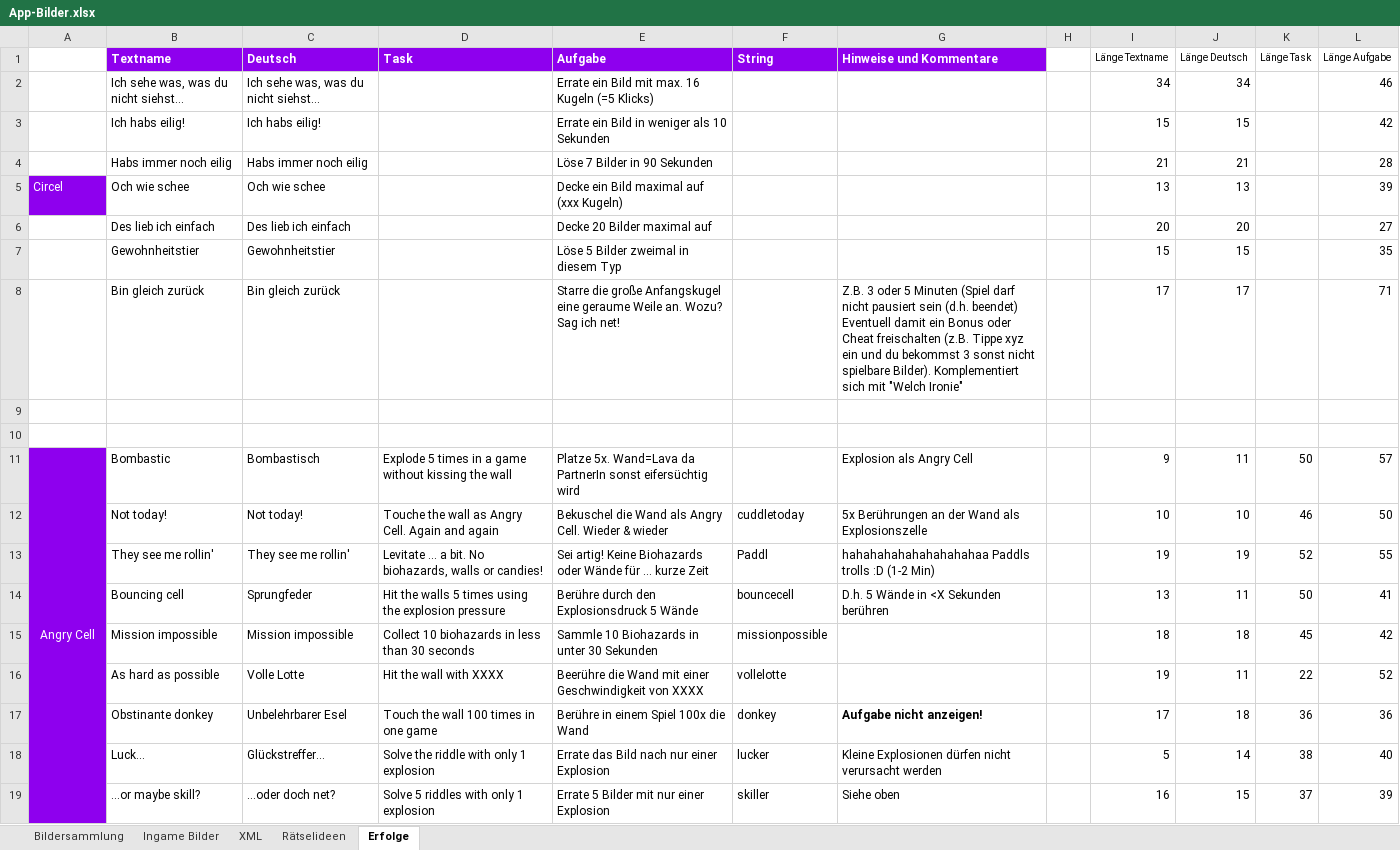
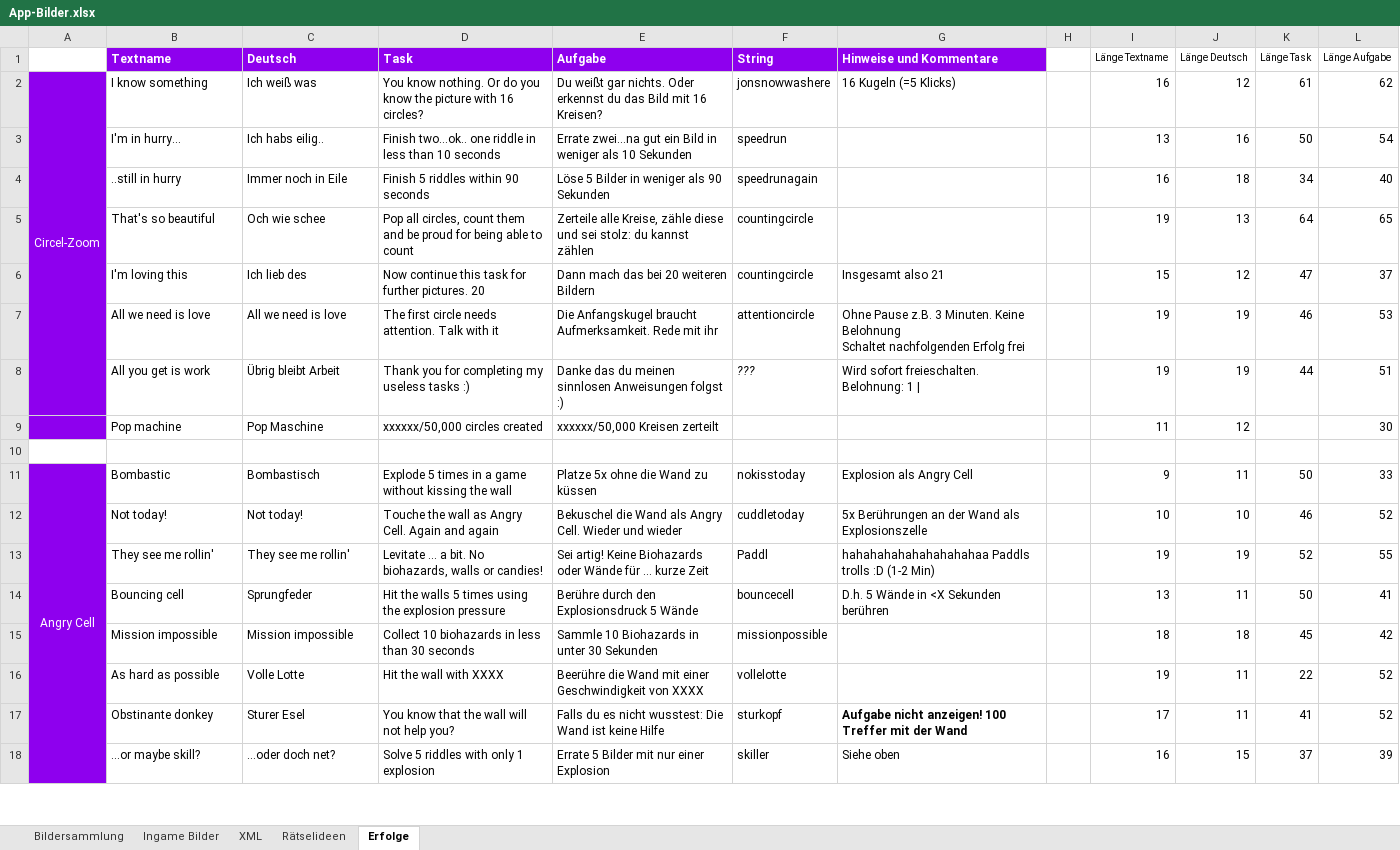
Before and after one commit to DanDits/WhatsThat, an Excel workbook: app/App-Bilder.xlsx, sheet Erfolge, drawn as a sheet; only a part is shown; values as stored, in another font and other column widths than the file's, no borders; conditional formats not drawn; removed rows and columns are numbered as before the commit, all else as after; ↵ is a line break in a cell; the diff covers the shown part only; the diff names each change by its address in the sheet, - before the commit and + after, or states it on an @@ line.

Commit message:
Aktualisierung Erfolge

```diff
--- a/app/App-Bilder.xlsx (sheet Erfolge)
+++ b/app/App-Bilder.xlsx (sheet Erfolge)
-row 2:  | Ich sehe was, was du nicht siehst… | Ich sehe was, was du nicht siehst… |  | Errate ein Bild mit max. 16 Kugeln (=5 Klicks) |  |  |  | 34 | 34 |  | 46
-row 3:  | Ich habs eilig! | Ich habs eilig! |  | Errate ein Bild in weniger als 10 Sekunden |  |  |  | 15 | 15 |  | 42
-row 4:  | Habs immer noch eilig | Habs immer noch eilig |  | Löse 7 Bilder in 90 Sekunden |  |  |  | 21 | 21 |  | 28
-row 5: Circel | Och wie schee | Och wie schee |  | Decke ein Bild maximal auf (xxx Kugeln) |  |  |  | 13 | 13 |  | 39
-row 6:  | Des lieb ich einfach | Des lieb ich einfach |  | Decke 20 Bilder maximal auf |  |  |  | 20 | 20 |  | 27
-row 7:  | Gewohnheitstier | Gewohnheitstier |  | Löse 5 Bilder zweimal in diesem Typ |  |  |  | 15 | 15 |  | 35
-row 8:  | Bin gleich zurück | Bin gleich zurück |  | Starre die große Anfangskugel eine geraume Weile an. Wozu? Sag ich net! |  | Z.B. 3 oder 5 Minuten (Spiel darf nicht pausiert sein (d.h. beendet) ↵ Eventuell damit ein Bonus oder Cheat freischalten (z.B. Tippe xyz ein und du bekommst 3 sonst nicht spielbare Bilder). Komplementiert sich mit "Welch Ironie" |  | 17 | 17 |  | 71
+row 2: Circel-Zoom | I know something | Ich weiß was | You know nothing. Or do you know the picture with 16 circles? | Du weißt gar nichts. Oder erkennst du das Bild mit 16 Kreisen? | jonsnowwashere | 16 Kugeln (=5 Klicks) |  | 16 | 12 | 61 | 62
+row 3:  | I'm in hurry… | Ich habs eilig.. | Finish two…ok.. one riddle in less than 10 seconds | Errate zwei…na gut ein Bild in weniger als 10 Sekunden | speedrun |  |  | 13 | 16 | 50 | 54
+row 4:  | ..still in hurry | Immer noch in Eile | Finish 5 riddles within 90 seconds | Löse 5 Bilder in weniger als 90 Sekunden | speedrunagain |  |  | 16 | 18 | 34 | 40
+row 5:  | That's so beautiful | Och wie schee | Pop all circles, count them and be proud for being able to count | Zerteile alle Kreise, zähle diese und sei stolz: du kannst zählen | countingcircle |  |  | 19 | 13 | 64 | 65
+row 6:  | I'm loving this | Ich lieb des | Now continue this task for further pictures. 20 | Dann mach das bei 20 weiteren Bildern | countingcircle | Insgesamt also 21 |  | 15 | 12 | 47 | 37
+row 7:  | All we need is love | All we need is love | The first circle needs attention. Talk with it | Die Anfangskugel braucht Aufmerksamkeit. Rede mit ihr | attentioncircle | Ohne Pause z.B. 3 Minuten. Keine Belohnung ↵ Schaltet nachfolgenden Erfolg frei |  | 19 | 19 | 46 | 53
+row 8:  | All you get is work | Übrig bleibt Arbeit | Thank you for completing my useless tasks :) | Danke das du meinen sinnlosen Anweisungen folgst :) | ??? | Wird sofort freieschalten. Belohnung: 1 | |  | 19 | 19 | 44 | 51
+row 9:  | Pop machine | Pop Maschine | xxxxxx/50,000 circles created | xxxxxx/50,000 Kreisen zerteilt |  |  |  | 11 | 12 |  | 30
-row 10: (empty)
-E11 (Aufgabe): Platze 5x. Wand=Lava da PartnerIn sonst eifersüchtig wird
+E11 (Aufgabe): Platze 5x ohne die Wand zu küssen
-F11 (String): (empty)
+F11 (String): nokisstoday
-L11 (Länge Aufgabe): 57
+L11 (Länge Aufgabe): 33
-E12 (Aufgabe): …Cell. Wieder & wieder
+E12 (Aufgabe): …Cell. Wieder und wieder
-L12 (Länge Aufgabe): 50
+L12 (Länge Aufgabe): 52
-C17 (Deutsch): Unbelehrbarer Esel
+C17 (Deutsch): Sturer Esel
-D17 (Task): Touch the wall 100 times in one game
+D17 (Task): You know that the wall will not help you?
-E17 (Aufgabe): Berühre in einem Spiel 100x die Wand
+E17 (Aufgabe): Falls du es nicht wusstest: Die Wand ist keine Hilfe
-F17 (String): donkey
+F17 (String): sturkopf
-G17 (Hinweise und Kommentare): Aufgabe nicht anzeigen!
+G17 (Hinweise und Kommentare): Aufgabe nicht anzeigen! 100 Treffer mit der Wand
-J17 (Länge Deutsch): 18
+J17 (Länge Deutsch): 11
-K17 (Länge Task): 36
+K17 (Länge Task): 41
-L17 (Länge Aufgabe): 36
+L17 (Länge Aufgabe): 52
-row 18:  | Luck… | Glückstreffer… | Solve the riddle with only 1 explosion | Errate das Bild nach nur einer Explosion | lucker | Kleine Explosionen dürfen nicht verursacht werden |  | 5 | 14 | 38 | 40
```
Also changed, not shown: 17 added rows, 10 removed rows, 26 edited cells and merged cells elsewhere in this sheet, formulas that keep their value.
